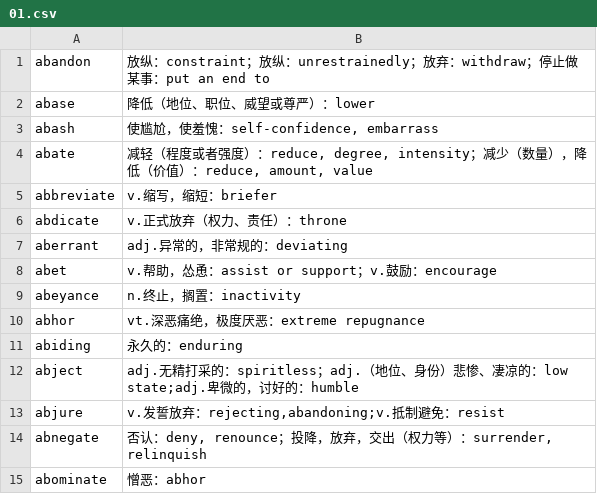
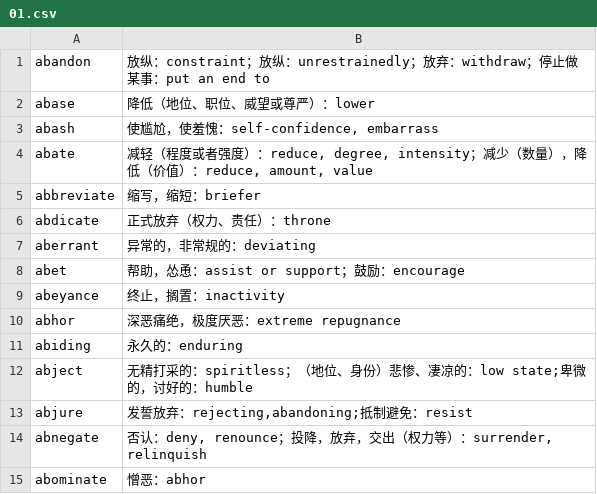
Before and after one commit to fossilet/yaoniming3k, a CSV file: 01.csv, drawn as a sheet; only a part is shown.

Commit message:
去掉对词性的说明。

```diff
--- a/01.csv
+++ b/01.csv
@@ -4,11 +4,11 @@ abash	使尴尬，使羞愧：self-confidence, embarrass
 abate	减轻（程度或者强度）：reduce, degree, intensity；减少（数量），降低（价值）：reduce, amount, value
-abbreviate	v.缩写，缩短：briefer
-abdicate	v.正式放弃（权力、责任）：throne
-aberrant	adj.异常的，非常规的：deviating
-abet	v.帮助，怂恿：assist or support；v.鼓励：encourage
-abeyance	n.终止，搁置：inactivity
-abhor	vt.深恶痛绝，极度厌恶：extreme repugnance
+abbreviate	缩写，缩短：briefer
+abdicate	正式放弃（权力、责任）：throne
+aberrant	异常的，非常规的：deviating
+abet	帮助，怂恿：assist or support；鼓励：encourage
+abeyance	终止，搁置：inactivity
+abhor	深恶痛绝，极度厌恶：extreme repugnance
 abiding	永久的：enduring
-abject	adj.无精打采的：spiritless；adj.（地位、身份）悲惨、凄凉的：low state;adj.卑微的，讨好的：humble
-abjure	v.发誓放弃：rejecting,abandoning;v.抵制避免：resist
+abject	无精打采的：spiritless；（地位、身份）悲惨、凄凉的：low state;卑微的，讨好的：humble
+abjure	发誓放弃：rejecting,abandoning;抵制避免：resist
 abnegate	否认：deny, renounce；投降，放弃，交出（权力等）：surrender, relinquish
```
